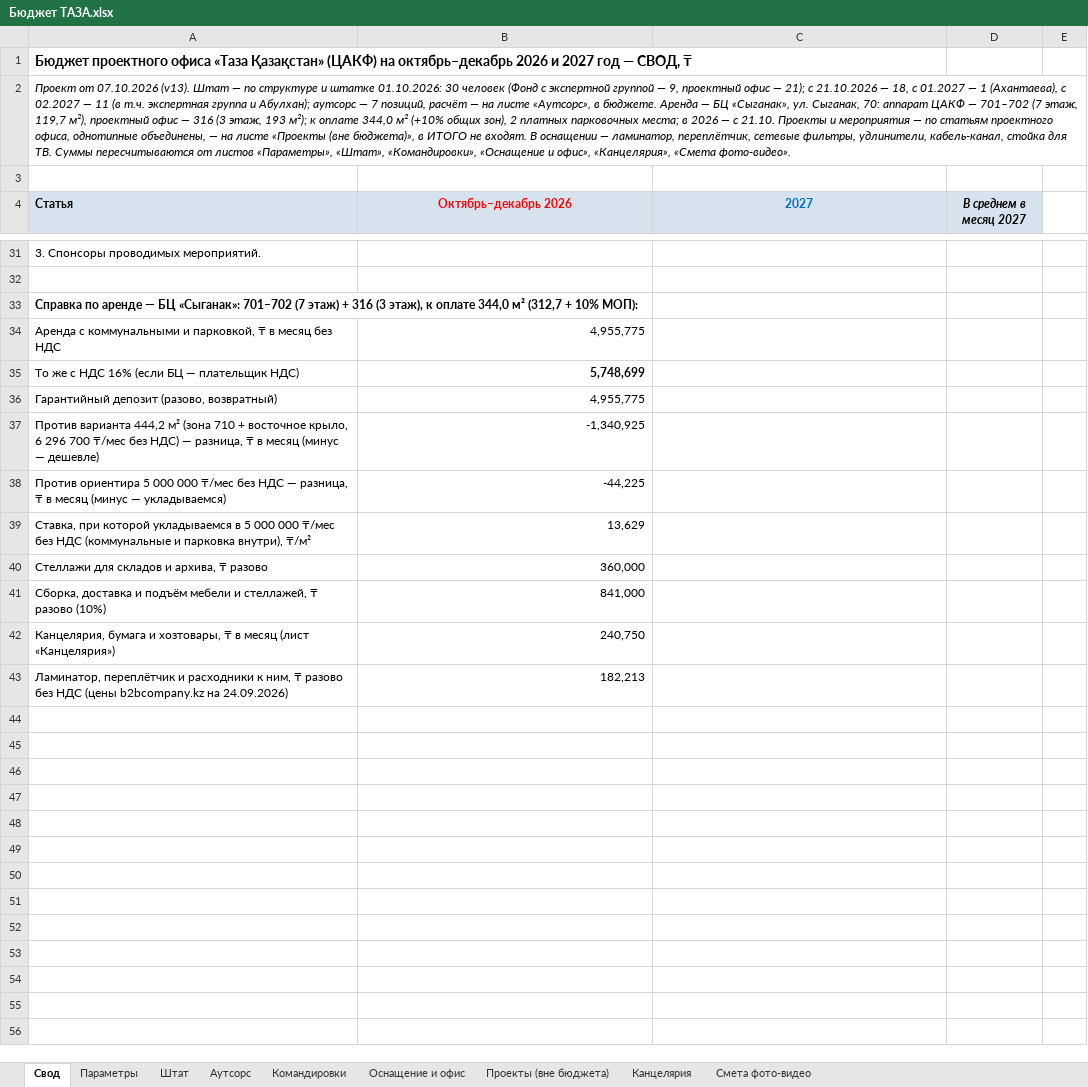
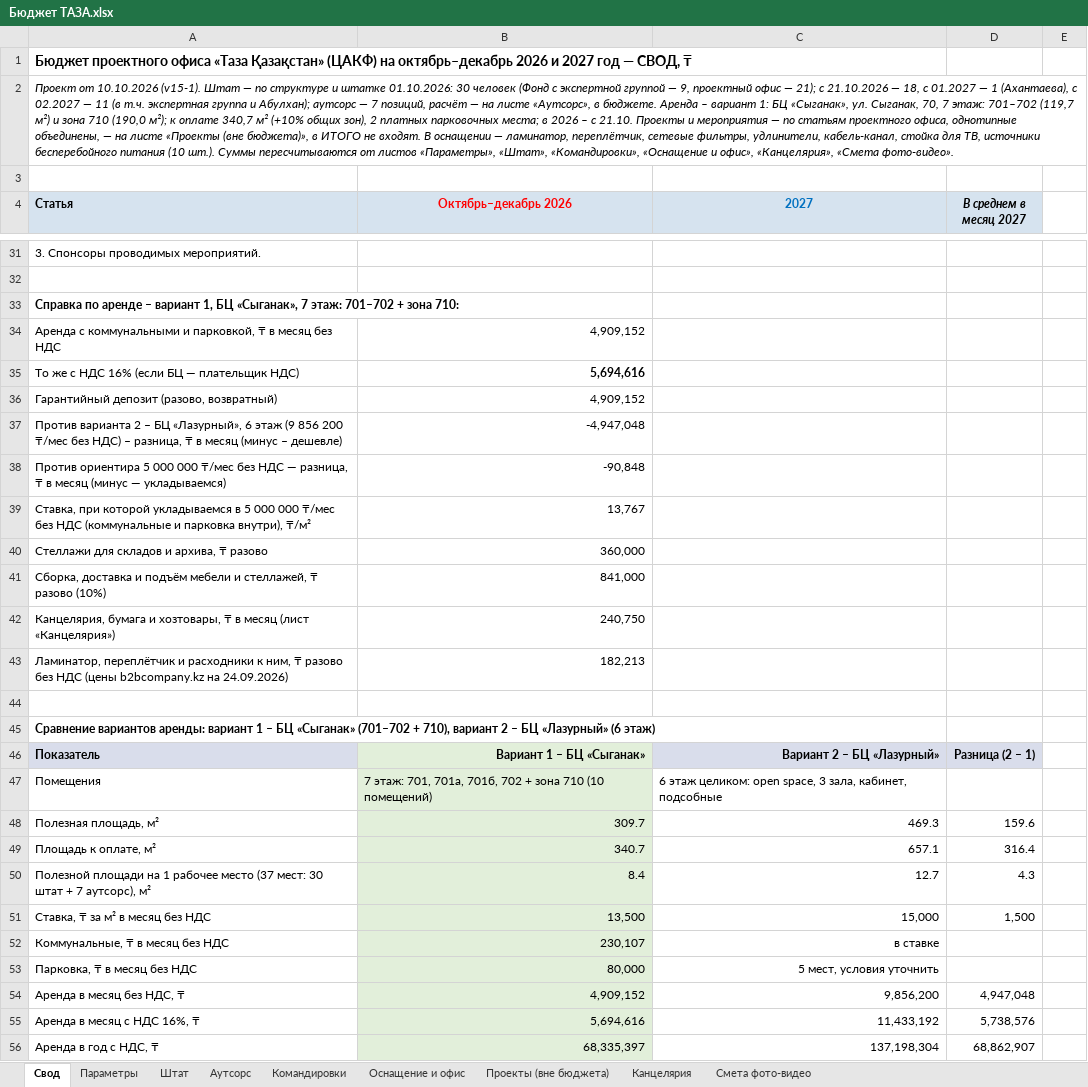
Before and after one commit to murat01042014/obsidian-vault, an Excel workbook: TAZA/_документы/Бюджет ТАЗА.xlsx, sheet Свод, drawn as a sheet; only a part is shown, gaps mark what is left out; values as stored, in another font and other column widths than the file's, no borders; removed rows and columns are numbered as before the commit, all else as after; the diff covers the shown part only; the diff names each change by its address in the sheet, - before the commit and + after, or states it on an @@ line.

```diff
--- a/TAZA/_документы/Бюджет ТАЗА.xlsx (sheet Свод)
+++ b/TAZA/_документы/Бюджет ТАЗА.xlsx (sheet Свод)
-A2 (Статья): Проект от 07.10.2026 (v13). Штат — по структуре и штатке 01.10.2026: 30 человек (Фонд с экспертной группой — 9, проектный офис — 21); с 21.10.2026 — 18, с 01.2027 — 1 (Ахантаева), с 02.2027 — 11 (в т.ч. экспертная группа и Абулхан); аутсорс — 7 позиций, расчёт — на листе «Аутсорс», в бюджете. Аренда — БЦ «Сыганак», ул. Сыганак, 70: аппарат ЦАКФ — 701–702 (7 этаж, 119,7 м²), проектный офис — 316 (3 этаж, 193 м²); к оплате 344,0 м² (+10% общих зон), 2 платных парковочных места; в 2026 — с 21.10. Проекты и мероприятия — по статьям проектного офиса, однотипные объединены, — на листе «Проекты (вне бюджета)», в ИТОГО не входят. В оснащении — ламинатор, переплётчик, сетевые фильтры, удлинители, кабель-канал, стойка для ТВ. Суммы пересчитываются…
+A2 (Статья): Проект от 10.10.2026 (v15-1). Штат — по структуре и штатке 01.10.2026: 30 человек (Фонд с экспертной группой — 9, проектный офис — 21); с 21.10.2026 — 18, с 01.2027 — 1 (Ахантаева), с 02.2027 — 11 (в т.ч. экспертная группа и Абулхан); аутсорс — 7 позиций, расчёт — на листе «Аутсорс», в бюджете. Аренда – вариант 1: БЦ «Сыганак», ул. Сыганак, 70, 7 этаж: 701–702 (119,7 м²) и зона 710 (190,0 м²); к оплате 340,7 м² (+10% общих зон), 2 платных парковочных места; в 2026 – с 21.10. Проекты и мероприятия — по статьям проектного офиса, однотипные объединены, — на листе «Проекты (вне бюджета)», в ИТОГО не входят. В оснащении — ламинатор, переплётчик, сетевые фильтры, удлинители, кабель-канал, стойка для ТВ, источники бесперебойного питания (10 шт.). Суммы пересчитываются…
-A33 (Статья): …по аренде — БЦ «Сыганак»: 701–702 (7 этаж) + 316 (3 этаж), к оплате 344,0 м² (312,7 + 10% МОП):
+A33 (Статья): …по аренде – вариант 1, БЦ «Сыганак», 7 этаж: 701–702 + зона 710:
-B34 (Октябрь–декабрь 2026): 4,955,775
+B34 (Октябрь–декабрь 2026): 4,909,152
-B35 (Октябрь–декабрь 2026): 5,748,699
+B35 (Октябрь–декабрь 2026): 5,694,616
-B36 (Октябрь–декабрь 2026): 4,955,775
+B36 (Октябрь–декабрь 2026): 4,909,152
-row 37: Против варианта 444,2 м² (зона 710 + восточное крыло, 6 296 700 ₸/мес без НДС) — разница, ₸ в месяц (минус — дешевле) | -1,340,925
+row 37: Против варианта 2 – БЦ «Лазурный», 6 этаж (9 856 200 ₸/мес без НДС) – разница, ₸ в месяц (минус – дешевле) | -4,947,048
-B38 (Октябрь–декабрь 2026): -44,225
+B38 (Октябрь–декабрь 2026): -90,848
-B39 (Октябрь–декабрь 2026): 13,629
+B39 (Октябрь–декабрь 2026): 13,767
+row 44: (empty)
+row 45: Сравнение вариантов аренды: вариант 1 – БЦ «Сыганак» (701–702 + 710), вариант 2 – БЦ «Лазурный» (6 этаж)
+row 46: Показатель | Вариант 1 – БЦ «Сыганак» | Вариант 2 – БЦ «Лазурный» | Разница (2 – 1)
+row 47: Помещения | 7 этаж: 701, 701а, 701б, 702 + зона 710 (10 помещений) | 6 этаж целиком: open space, 3 зала, кабинет, подсобные
+row 48: Полезная площадь, м² | 309.7 | 469.3 | 159.6
+row 49: Площадь к оплате, м² | 340.7 | 657.1 | 316.4
+row 50: Полезной площади на 1 рабочее место (37 мест: 30 штат + 7 аутсорс), м² | 8.4 | 12.7 | 4.3
+row 51: Ставка, ₸ за м² в месяц без НДС | 13,500 | 15,000 | 1,500
+row 52: Коммунальные, ₸ в месяц без НДС | 230,107 | в ставке
+row 53: Парковка, ₸ в месяц без НДС | 80,000 | 5 мест, условия уточнить
+row 54: Аренда в месяц без НДС, ₸ | 4,909,152 | 9,856,200 | 4,947,048
+row 55: Аренда в месяц с НДС 16%, ₸ | 5,694,616 | 11,433,192 | 5,738,576
+row 56: Аренда в год с НДС, ₸ | 68,335,397 | 137,198,304 | 68,862,907
```
Also changed, not shown: 15 added rows, 1 removed row and 22 edited cells elsewhere in this sheet, sheet Оснащение и офис, sheet Параметры, formulas that keep their value, 3 other files.
